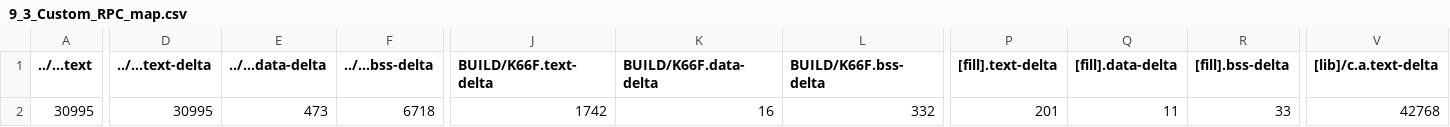
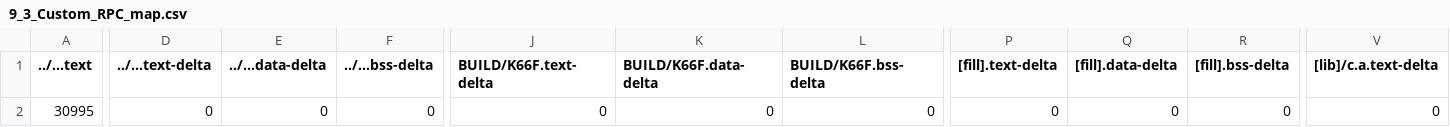
Before and after one commit to fancyhsu/mbed09, a CSV file: 9_3_Custom_RPC/BUILD/K66F/GCC_ARM/9_3_Custom_RPC_map.csv, drawn as a sheet; only a part is shown, gaps mark what is left out; the diff covers the shown part only; the diff names each change by its address in the sheet, - before the commit and + after, or states it on an @@ line.

```diff
--- a/9_3_Custom_RPC/BUILD/K66F/GCC_ARM/9_3_Custom_RPC_map.csv
+++ b/9_3_Custom_RPC/BUILD/K66F/GCC_ARM/9_3_Custom_RPC_map.csv
-D2 (../...text-delta): 30995
+D2 (../...text-delta): 0
-E2 (../...data-delta): 473
+E2 (../...data-delta): 0
-F2 (../...bss-delta): 6718
+F2 (../...bss-delta): 0
-J2 (BUILD/K66F.text-delta): 1742
+J2 (BUILD/K66F.text-delta): 0
-K2 (BUILD/K66F.data-delta): 16
+K2 (BUILD/K66F.data-delta): 0
-L2 (BUILD/K66F.bss-delta): 332
+L2 (BUILD/K66F.bss-delta): 0
-P2 ([fill].text-delta): 201
+P2 ([fill].text-delta): 0
-Q2 ([fill].data-delta): 11
+Q2 ([fill].data-delta): 0
-R2 ([fill].bss-delta): 33
+R2 ([fill].bss-delta): 0
-V2 ([lib]/c.a.text-delta): 42768
+V2 ([lib]/c.a.text-delta): 0
```
Also changed, not shown: 7 edited cells elsewhere in this file, 9_2_Python_RPC/BUILD/K66F/GCC_ARM/9_2_Python_RPC_map.csv, demo/BUILD/K66F/GCC_ARM/demo_map.csv, 40 other files.
